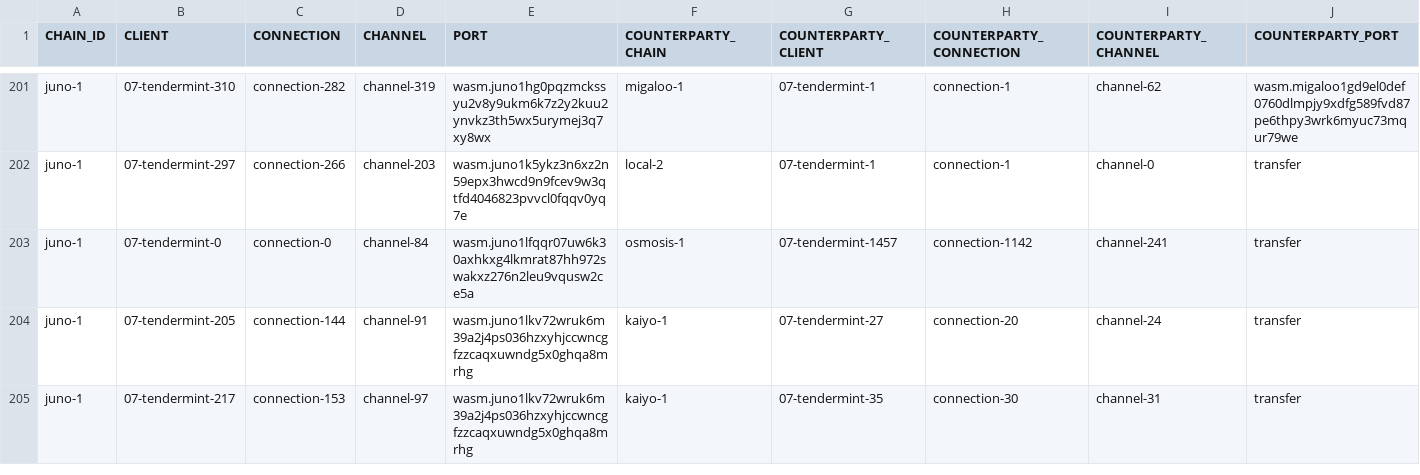
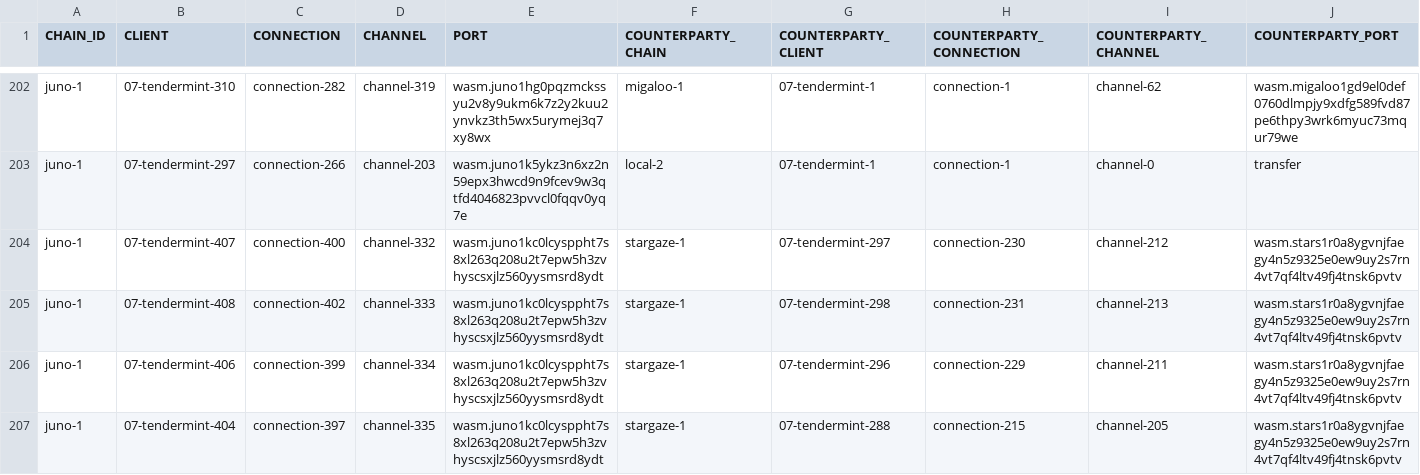
Before and after one commit to clemensgg/ibc-tables, a CSV file: juno/ibc_table.csv, drawn as a sheet; only a part is shown, gaps mark what is left out; the shorter side is filled out with more unchanged rows; the diff covers the shown part only.

```diff
--- a/juno/ibc_table.csv
+++ b/juno/ibc_table.csv
@@ -202 +203,5 @@ juno-1, 07-tendermint-310, connection-282, channel-319, wasm.juno1hg0pqzmckssyu2
 juno-1, 07-tendermint-297, connection-266, channel-203, wasm.juno1k5ykz3n6xz2n59epx3hwcd9n9fcev9w3qtfd4046823pvvcl0fqqv0yq7e, local-2, 07-tendermint-1, connection-1, channel-0, transfer
+juno-1, 07-tendermint-407, connection-400, channel-332, wasm.juno1kc0lcysppht7s8xl263q208u2t7epw5h3zvhyscsxjlz560yysmsrd8ydt, stargaze-1, 07-tendermint-297, connection-230, channel-212, wasm.stars1r0a8ygvnjfaegy4n5z9325e0ew9uy2s7rn4vt7qf4ltv49fj4tnsk6pvtv
+juno-1, 07-tendermint-408, connection-402, channel-333, wasm.juno1kc0lcysppht7s8xl263q208u2t7epw5h3zvhyscsxjlz560yysmsrd8ydt, stargaze-1, 07-tendermint-298, connection-231, channel-213, wasm.stars1r0a8ygvnjfaegy4n5z9325e0ew9uy2s7rn4vt7qf4ltv49fj4tnsk6pvtv
+juno-1, 07-tendermint-406, connection-399, channel-334, wasm.juno1kc0lcysppht7s8xl263q208u2t7epw5h3zvhyscsxjlz560yysmsrd8ydt, stargaze-1, 07-tendermint-296, connection-229, channel-211, wasm.stars1r0a8ygvnjfaegy4n5z9325e0ew9uy2s7rn4vt7qf4ltv49fj4tnsk6pvtv
+juno-1, 07-tendermint-404, connection-397, channel-335, wasm.juno1kc0lcysppht7s8xl263q208u2t7epw5h3zvhyscsxjlz560yysmsrd8ydt, stargaze-1, 07-tendermint-288, connection-215, channel-205, wasm.stars1r0a8ygvnjfaegy4n5z9325e0ew9uy2s7rn4vt7qf4ltv49fj4tnsk6pvtv
```
Also changed, not shown: 4 added rows and 1 removed row elsewhere in this file.
